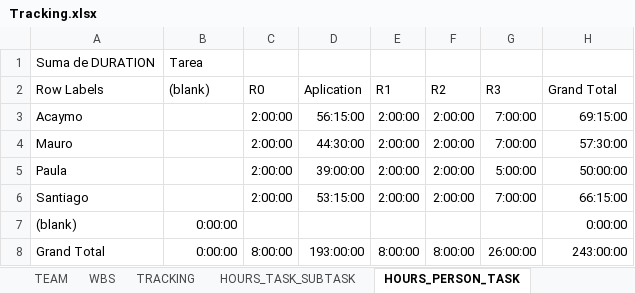
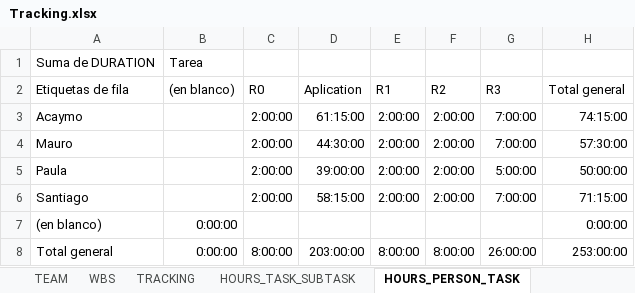
Before and after one commit to Ballingo/Drafts-Ballingo, an Excel workbook: Tracking.xlsx, sheet HOURS_PERSON_TASK, drawn as a sheet; values as stored, in another font and other column widths than the file's, no borders; the diff names each change by its address in the sheet, - before the commit and + after, or states it on an @@ line.

```diff
--- a/Tracking.xlsx (sheet HOURS_PERSON_TASK)
+++ b/Tracking.xlsx (sheet HOURS_PERSON_TASK)
-A2: Row Labels
+A2: Etiquetas de fila
-B2: (blank)
+B2: (en blanco)
-H2: Grand Total
+H2: Total general
-D3 (Aplication): 56:15:00
+D3 (Aplication): 61:15:00
-H3 (Total general): 69:15:00
+H3 (Total general): 74:15:00
-D6 (Aplication): 53:15:00
+D6 (Aplication): 58:15:00
-H6 (Total general): 66:15:00
+H6 (Total general): 71:15:00
-A7 (Etiquetas de fila): (blank)
+A7 (Etiquetas de fila): (en blanco)
-A8 (Etiquetas de fila): Grand Total
+A8 (Etiquetas de fila): Total general
-D8 (Aplication): 193:00:00
+D8 (Aplication): 203:00:00
-H8 (Total general): 243:00:00
+H8 (Total general): 253:00:00
```
Also changed, not shown: sheet TRACKING, sheet HOURS_PERSON_DAY, sheet HOURS_TASK_SUBTASK, sheet WBS, charts or pictures.
